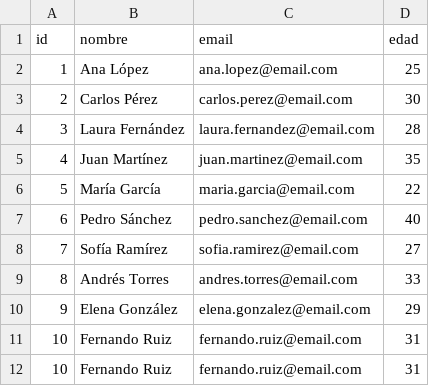
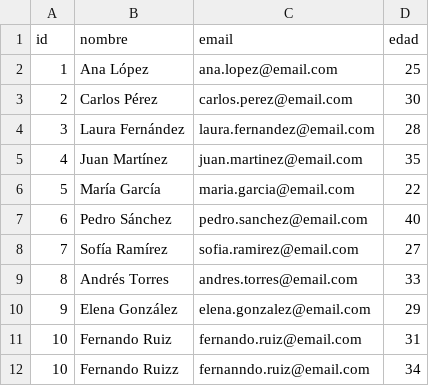
Before and after one commit to Camirgz/Cpp-Introduction, a CSV file: ProyectoI/db/Personas.csv, drawn as a sheet.

```diff
--- a/ProyectoI/db/Personas.csv
+++ b/ProyectoI/db/Personas.csv
@@ -11,2 +11,2 @@ id,nombre,email,edad
 10,Fernando Ruiz,fernando.ruiz@email.com,31
-10,Fernando Ruiz,fernando.ruiz@email.com,31
+10,Fernando Ruizz,fernanndo.ruiz@email.com,34
```
Also changed, not shown: 4 other files.
